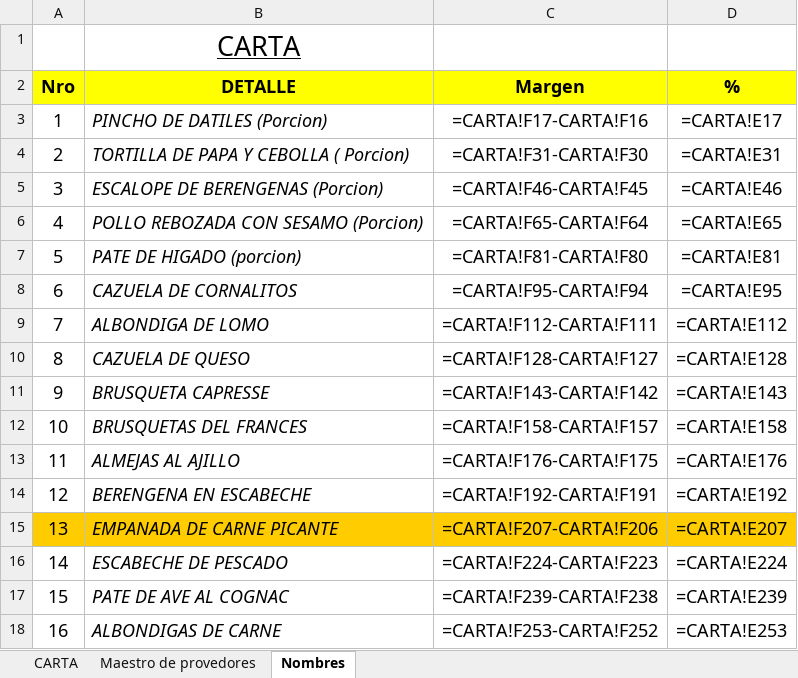
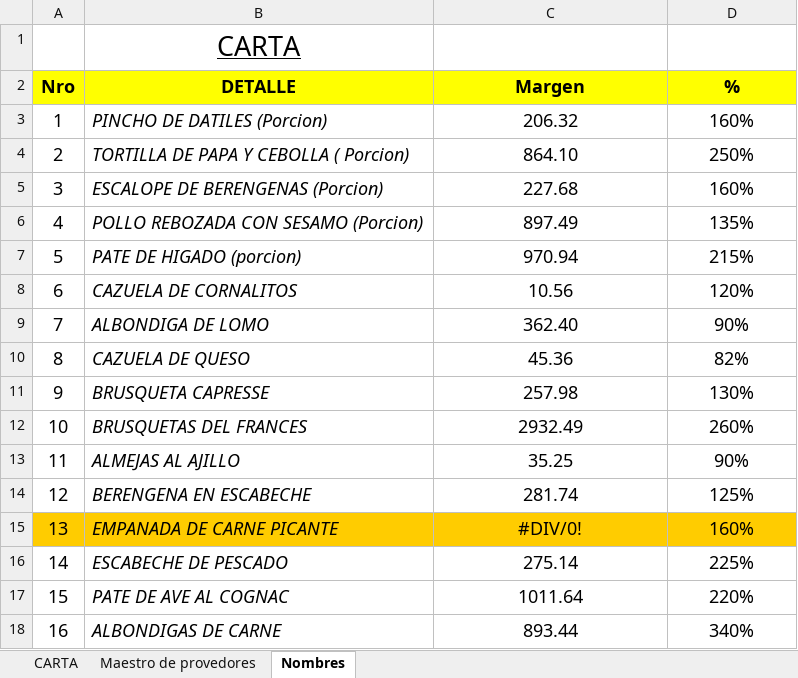
Before and after one commit to fasiluva/Precios-Claros-Requests, an Excel workbook: Costodecarta(2).xlsx, sheet Nombres, drawn as a sheet; only a part is shown; values as stored, in another font and other column widths than the file's, no borders; formulas without a stored value are shown as written; the diff covers the shown part only; the diff names each change by its address in the sheet, - before the commit and + after, or states it on an @@ line.

```diff
--- a/Costodecarta(2).xlsx (sheet Nombres)
+++ b/Costodecarta(2).xlsx (sheet Nombres)
-C3 (Margen): =CARTA!F17-CARTA!F16
+C3 (Margen): 206.32
-D3 (%): =CARTA!E17
+D3 (%): 160%
-C4 (Margen): =CARTA!F31-CARTA!F30
+C4 (Margen): 864.10
-D4 (%): =CARTA!E31
+D4 (%): 250%
-C5 (Margen): =CARTA!F46-CARTA!F45
+C5 (Margen): 227.68
-D5 (%): =CARTA!E46
+D5 (%): 160%
-C6 (Margen): =CARTA!F65-CARTA!F64
+C6 (Margen): 897.49
-D6 (%): =CARTA!E65
+D6 (%): 135%
-C7 (Margen): =CARTA!F81-CARTA!F80
+C7 (Margen): 970.94
-D7 (%): =CARTA!E81
+D7 (%): 215%
-C8 (Margen): =CARTA!F95-CARTA!F94
+C8 (Margen): 10.56
-D8 (%): =CARTA!E95
+D8 (%): 120%
-C9 (Margen): =CARTA!F112-CARTA!F111
+C9 (Margen): 362.40
-D9 (%): =CARTA!E112
+D9 (%): 90%
-C10 (Margen): =CARTA!F128-CARTA!F127
+C10 (Margen): 45.36
-D10 (%): =CARTA!E128
+D10 (%): 82%
-C11 (Margen): =CARTA!F143-CARTA!F142
+C11 (Margen): 257.98
-D11 (%): =CARTA!E143
+D11 (%): 130%
-C12 (Margen): =CARTA!F158-CARTA!F157
+C12 (Margen): 2932.49
-D12 (%): =CARTA!E158
+D12 (%): 260%
-C13 (Margen): =CARTA!F176-CARTA!F175
+C13 (Margen): 35.25
-D13 (%): =CARTA!E176
+D13 (%): 90%
-C14 (Margen): =CARTA!F192-CARTA!F191
+C14 (Margen): 281.74
-D14 (%): =CARTA!E192
+D14 (%): 125%
-C15 (Margen): =CARTA!F207-CARTA!F206
+C15 (Margen): #DIV/0!
-D15 (%): =CARTA!E207
+D15 (%): 160%
-C16 (Margen): =CARTA!F224-CARTA!F223
+C16 (Margen): 275.14
-D16 (%): =CARTA!E224
+D16 (%): 225%
-C17 (Margen): =CARTA!F239-CARTA!F238
+C17 (Margen): 1011.64
-D17 (%): =CARTA!E239
+D17 (%): 220%
-C18 (Margen): =CARTA!F253-CARTA!F252
+C18 (Margen): 893.44
-D18 (%): =CARTA!E253
+D18 (%): 340%
```
Also changed, not shown: 118 edited cells elsewhere in this sheet, sheet CARTA, sheet Maestro de provedores, 3 other files.
